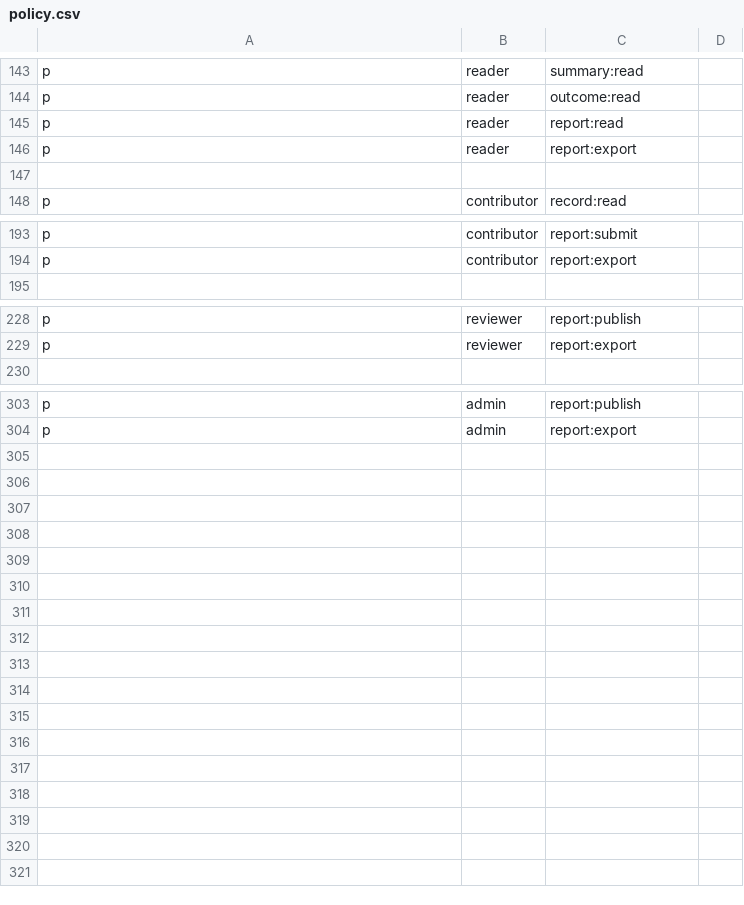
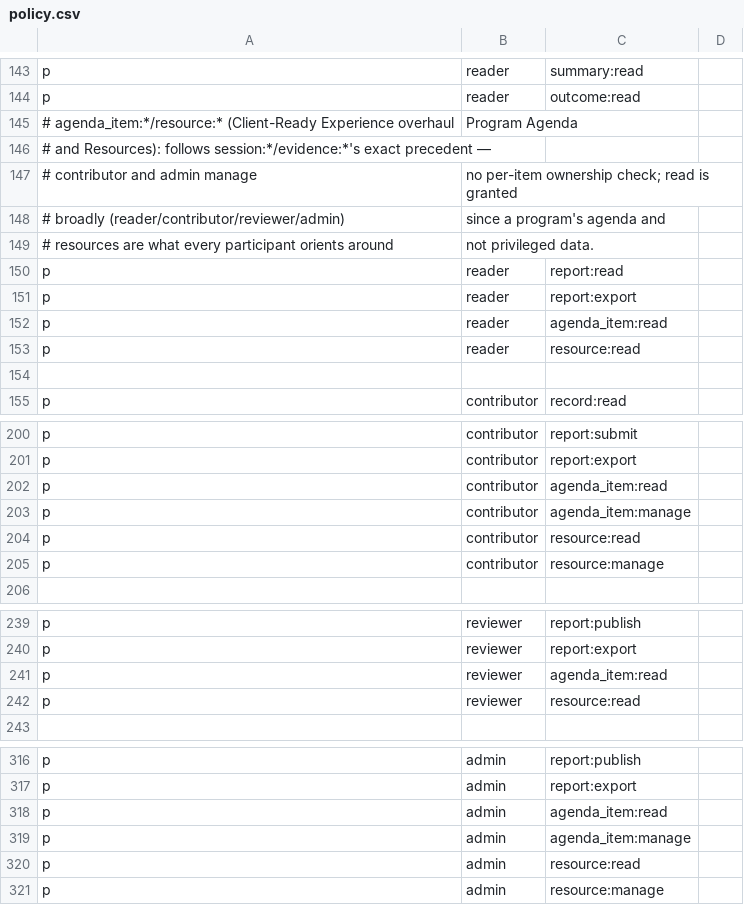
Before and after one commit to scigns/witness, a CSV file: packages/policy/policy.csv, drawn as a sheet; only a part is shown, gaps mark what is left out; the diff names each change by its address in the sheet, - before the commit and + after, or states it on an @@ line.

```diff
--- a/packages/policy/policy.csv
+++ b/packages/policy/policy.csv
+row 145: # agenda_item:*/resource:* (Client-Ready Experience overhaul | Program Agenda
+row 146: # and Resources): follows session:*/evidence:*'s exact precedent —
+row 147: # contributor and admin manage | no per-item ownership check; read is granted
+row 148: # broadly (reader/contributor/reviewer/admin) | since a program's agenda and
+row 149: # resources are what every participant orients around | not privileged data.
+row 152: p | reader | agenda_item:read
+row 153: p | reader | resource:read
+row 202: p | contributor | agenda_item:read
+row 203: p | contributor | agenda_item:manage
+row 204: p | contributor | resource:read
+row 205: p | contributor | resource:manage
+row 241: p | reviewer | agenda_item:read
+row 242: p | reviewer | resource:read
+row 318: p | admin | agenda_item:read
+row 319: p | admin | agenda_item:manage
+row 320: p | admin | resource:read
+row 321: p | admin | resource:manage
```
Also changed, not shown: 21 other files.
